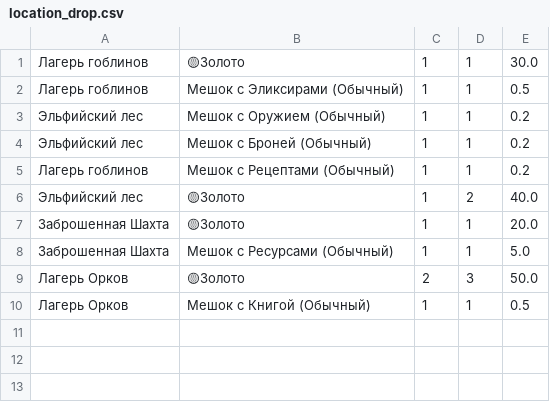
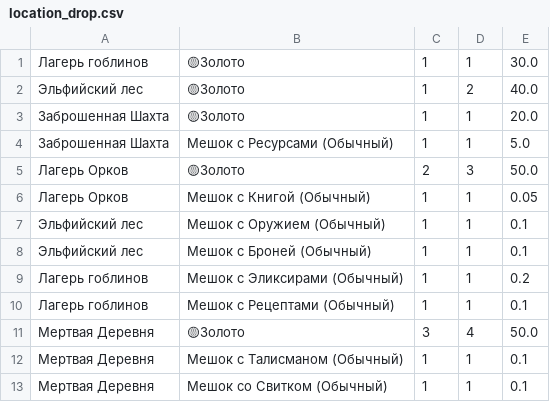
Before and after one commit to n-fdrv/farm-game-telegram-bot, a CSV file: src/data/locations/location_drop.csv, drawn as a sheet.

```diff
--- a/src/data/locations/location_drop.csv
+++ b/src/data/locations/location_drop.csv
@@ -1,6 +1,2 @@
 Лагерь гоблинов,🟡Золото,1,1,30.0
-Лагерь гоблинов,Мешок с Эликсирами (Обычный),1,1,0.5
-Эльфийский лес,Мешок с Оружием (Обычный),1,1,0.2
-Эльфийский лес,Мешок с Броней (Обычный),1,1,0.2
-Лагерь гоблинов,Мешок с Рецептами (Обычный),1,1,0.2
 Эльфийский лес,🟡Золото,1,2,40.0
@@ -9,2 +5,9 @@
 Лагерь Орков,🟡Золото,2,3,50.0
-Лагерь Орков,Мешок с Книгой (Обычный),1,1,0.5
+Лагерь Орков,Мешок с Книгой (Обычный),1,1,0.05
+Эльфийский лес,Мешок с Оружием (Обычный),1,1,0.1
+Эльфийский лес,Мешок с Броней (Обычный),1,1,0.1
+Лагерь гоблинов,Мешок с Эликсирами (Обычный),1,1,0.2
+Лагерь гоблинов,Мешок с Рецептами (Обычный),1,1,0.1
+Мертвая Деревня,🟡Золото,3,4,50.0
+Мертвая Деревня,Мешок с Талисманом (Обычный),1,1,0.1
+Мертвая Деревня,Мешок со Свитком (Обычный),1,1,0.1
```
Also changed, not shown: src/data/characters/character_items.csv, src/data/characters/characters.csv, 12 other files.
